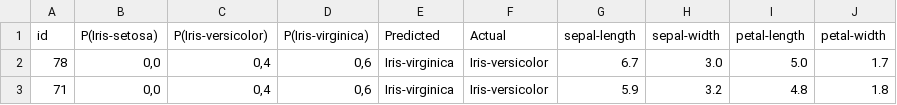
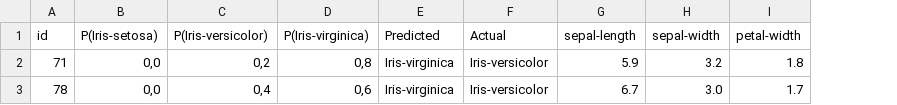
Before and after one commit to slimebob1975/JBGautoclass-jupyter, a CSV file: src/IAFautoclass/output/misplaced_iris_rgt0227.csv, drawn as a sheet; removed rows and columns are numbered as before the commit, all else as after; the diff names each change by its address in the sheet, - before the commit and + after, or states it on an @@ line.

```diff
--- a/src/IAFautoclass/output/misplaced_iris_rgt0227.csv
+++ b/src/IAFautoclass/output/misplaced_iris_rgt0227.csv
-column I (petal-length), row 2: 5.0
+row 2: 71 | 0,0 | 0,2 | 0,8 | Iris-virginica | Iris-versicolor | 5.9 | 3.2 | 1.8
-row 3: 71 | 0,0 | 0,4 | 0,6 | Iris-virginica | Iris-versicolor | 5.9 | 3.2 | 4.8 | 1.8
```
Also changed, not shown: 4 other files.
